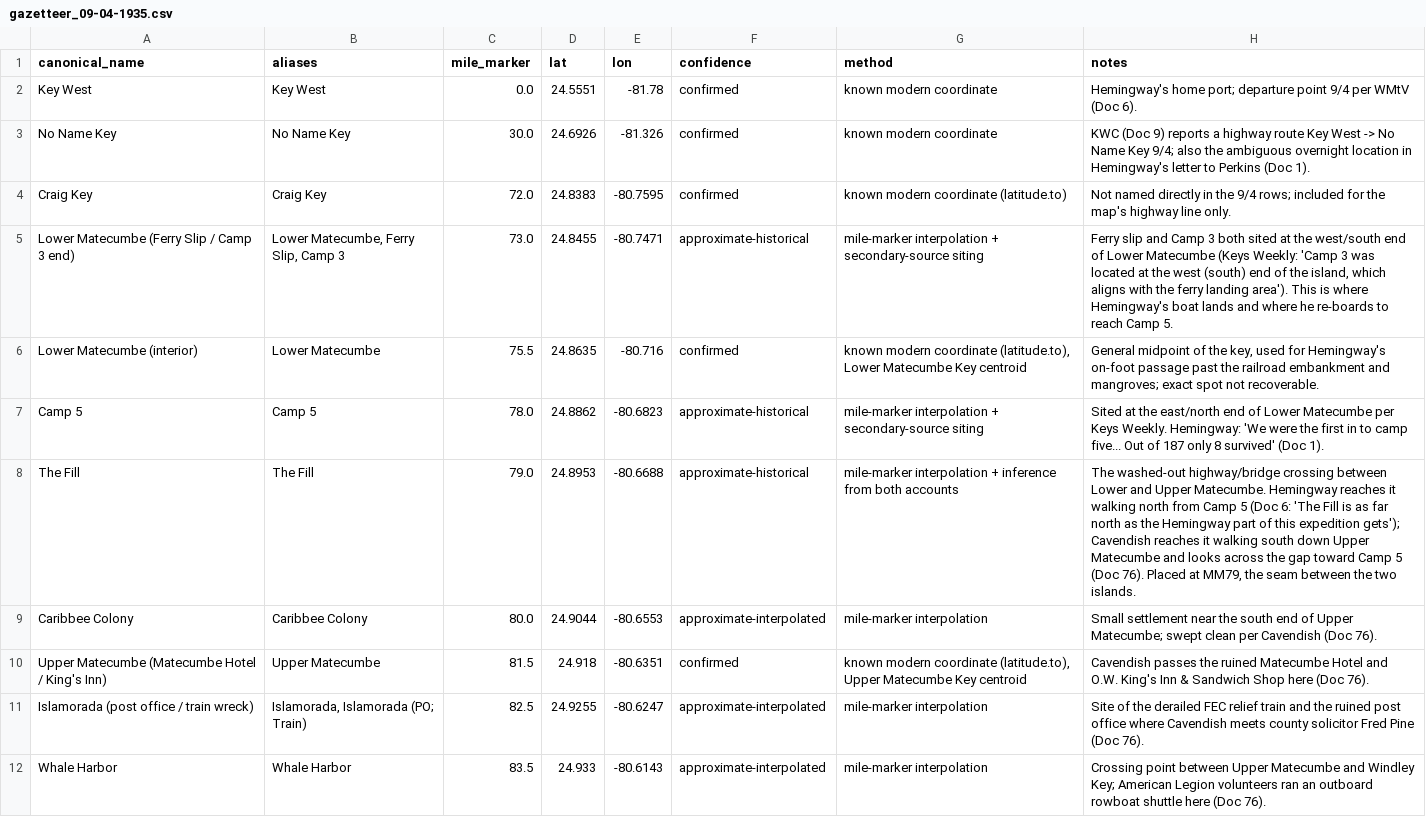
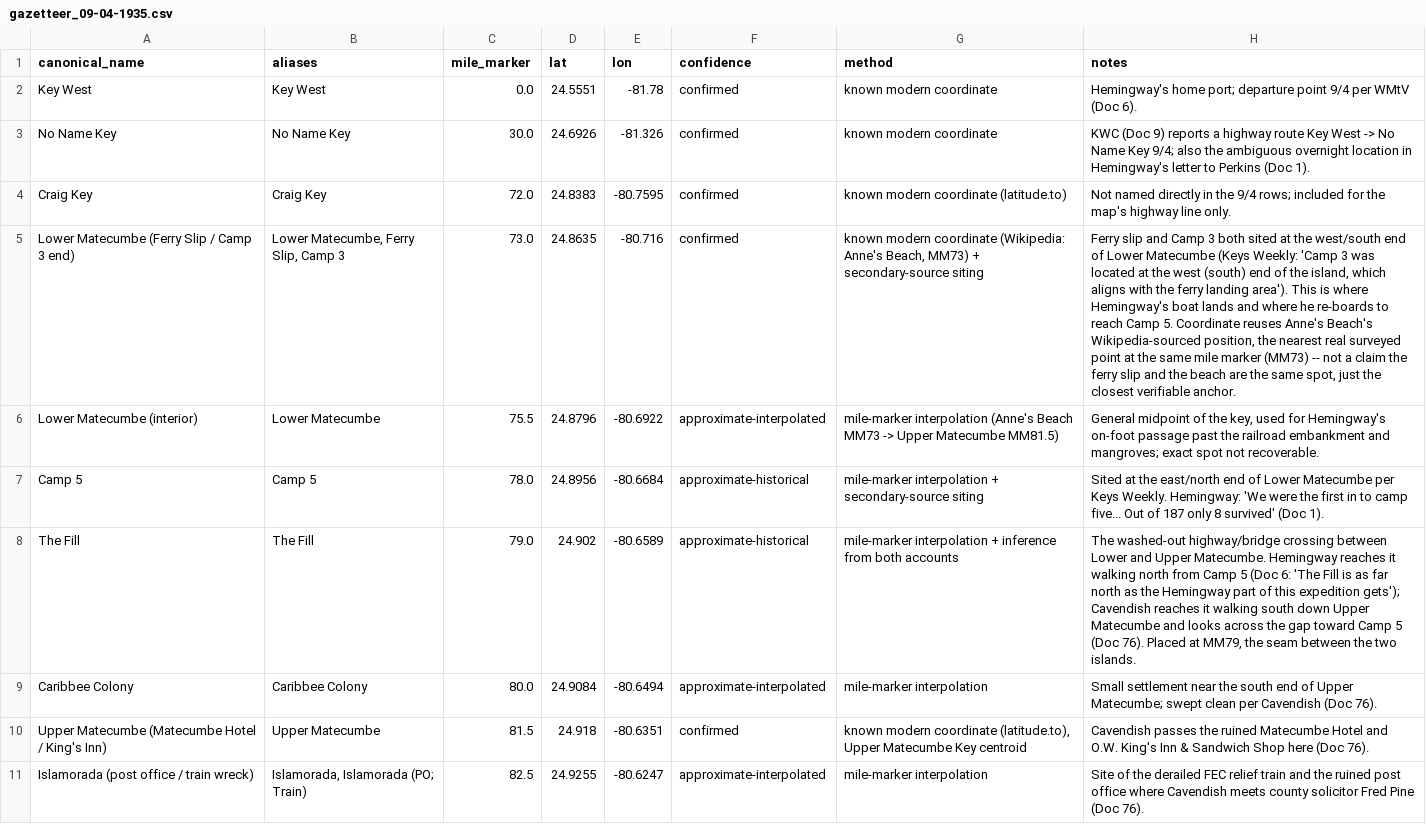
Before and after one commit to dkovar/hemingway, a CSV file: data/gazetteer_09-04-1935.csv, drawn as a sheet; only a part is shown; the shorter side is filled out with more unchanged rows; the diff names each change by its address in the sheet, - before the commit and + after, or states it on an @@ line.

Commit message:
Re-anchor Lower Matecumbe geocoding to Anne's Beach; fix map camera not tracking on click

```diff
--- a/data/gazetteer_09-04-1935.csv
+++ b/data/gazetteer_09-04-1935.csv
-D5 (lat): 24.8455
+D5 (lat): 24.8635
-E5 (lon): -80.7471
+E5 (lon): -80.716
-F5 (confidence): approximate-historical
+F5 (confidence): confirmed
-G5 (method): mile-marker interpolation + secondary-source…
+G5 (method): known modern coordinate (Wikipedia: Anne's Beach, MM73) + secondary-source…
-H5 (notes): …Camp 5.
+H5 (notes): …Camp 5. Coordinate reuses Anne's Beach's Wikipedia-sourced position, the nearest real surveyed point at the same mile marker (MM73) -- not a claim the ferry slip and the beach are the same spot, just the closest verifiable anchor.
-D6 (lat): 24.8635
+D6 (lat): 24.8796
-E6 (lon): -80.716
+E6 (lon): -80.6922
-F6 (confidence): confirmed
+F6 (confidence): approximate-interpolated
-G6 (method): known modern coordinate (latitude.to), Lower Matecumbe Key centroid
+G6 (method): mile-marker interpolation (Anne's Beach MM73 -> Upper Matecumbe MM81.5)
-D7 (lat): 24.8862
+D7 (lat): 24.8956
-E7 (lon): -80.6823
+E7 (lon): -80.6684
-D8 (lat): 24.8953
+D8 (lat): 24.902
-E8 (lon): -80.6688
+E8 (lon): -80.6589
-D9 (lat): 24.9044
+D9 (lat): 24.9084
-E9 (lon): -80.6553
+E9 (lon): -80.6494
```
Also changed, not shown: 3 other files.
